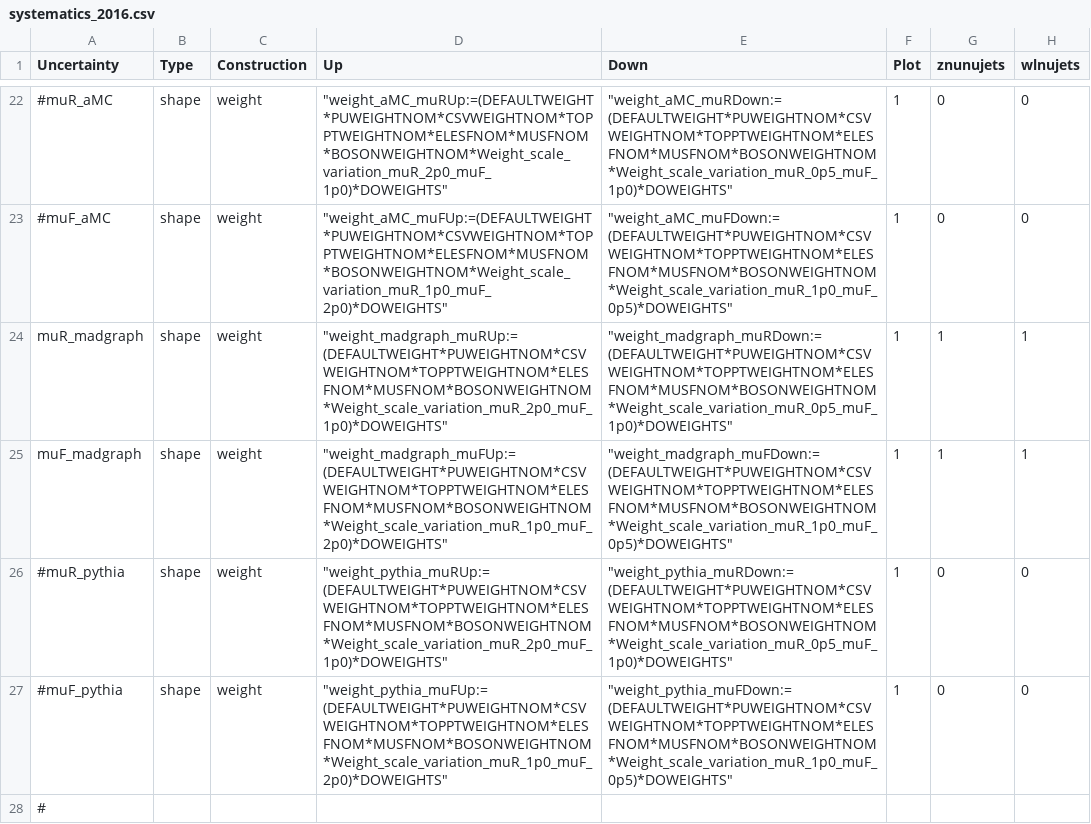
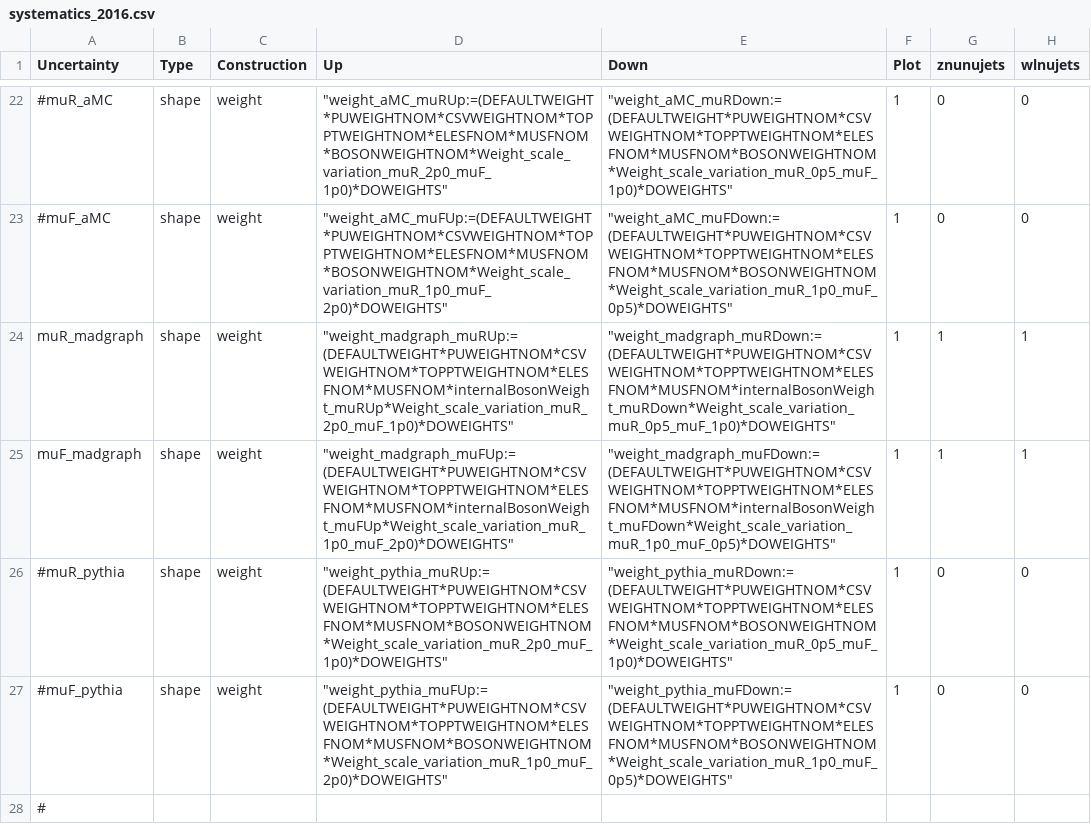
Before and after one commit to kit-cn-cms/pyroot-plotscripts, a CSV file: configs/Monotop/systematics_2016.csv, drawn as a sheet; only a part is shown, gaps mark what is left out; the diff names each change by its address in the sheet, - before the commit and + after, or states it on an @@ line.

Commit message:
use correct bosonweights for mur and muf variations of mc samples

```diff
--- a/configs/Monotop/systematics_2016.csv
+++ b/configs/Monotop/systematics_2016.csv
-D24 (Up): "weight_madgraph_muRUp:=(DEFAULTWEIGHT*PUWEIGHTNOM*CSVWEIGHTNOM*TOPPTWEIGHTNOM*ELESFNOM*MUSFNOM*BOSONWEIGHTNOM*Weight_scale_variation_muR_2p0_muF_1p0)*DOWEIGHTS"
+D24 (Up): "weight_madgraph_muRUp:=(DEFAULTWEIGHT*PUWEIGHTNOM*CSVWEIGHTNOM*TOPPTWEIGHTNOM*ELESFNOM*MUSFNOM*internalBosonWeight_muRUp*Weight_scale_variation_muR_2p0_muF_1p0)*DOWEIGHTS"
-E24 (Down): "weight_madgraph_muRDown:=(DEFAULTWEIGHT*PUWEIGHTNOM*CSVWEIGHTNOM*TOPPTWEIGHTNOM*ELESFNOM*MUSFNOM*BOSONWEIGHTNOM*Weight_scale_variation_muR_0p5_muF_1p0)*DOWEIGHTS"
+E24 (Down): "weight_madgraph_muRDown:=(DEFAULTWEIGHT*PUWEIGHTNOM*CSVWEIGHTNOM*TOPPTWEIGHTNOM*ELESFNOM*MUSFNOM*internalBosonWeight_muRDown*Weight_scale_variation_muR_0p5_muF_1p0)*DOWEIGHTS"
-D25 (Up): "weight_madgraph_muFUp:=(DEFAULTWEIGHT*PUWEIGHTNOM*CSVWEIGHTNOM*TOPPTWEIGHTNOM*ELESFNOM*MUSFNOM*BOSONWEIGHTNOM*Weight_scale_variation_muR_1p0_muF_2p0)*DOWEIGHTS"
+D25 (Up): "weight_madgraph_muFUp:=(DEFAULTWEIGHT*PUWEIGHTNOM*CSVWEIGHTNOM*TOPPTWEIGHTNOM*ELESFNOM*MUSFNOM*internalBosonWeight_muFUp*Weight_scale_variation_muR_1p0_muF_2p0)*DOWEIGHTS"
-E25 (Down): "weight_madgraph_muFDown:=(DEFAULTWEIGHT*PUWEIGHTNOM*CSVWEIGHTNOM*TOPPTWEIGHTNOM*ELESFNOM*MUSFNOM*BOSONWEIGHTNOM*Weight_scale_variation_muR_1p0_muF_0p5)*DOWEIGHTS"
+E25 (Down): "weight_madgraph_muFDown:=(DEFAULTWEIGHT*PUWEIGHTNOM*CSVWEIGHTNOM*TOPPTWEIGHTNOM*ELESFNOM*MUSFNOM*internalBosonWeight_muFDown*Weight_scale_variation_muR_1p0_muF_0p5)*DOWEIGHTS"
```
Also changed, not shown: configs/Monotop/systematics_2017.csv, configs/Monotop/systematics_2018.csv.
